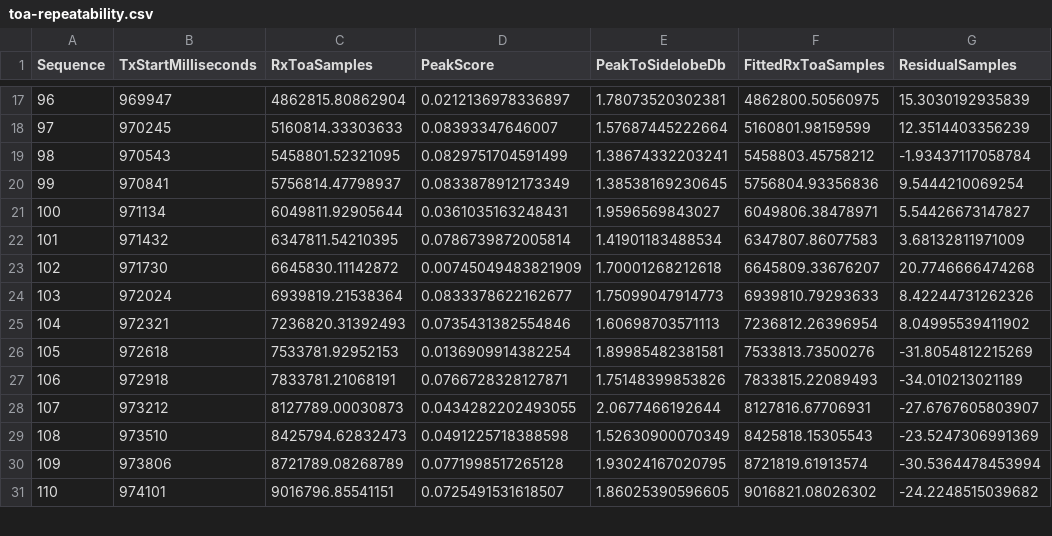
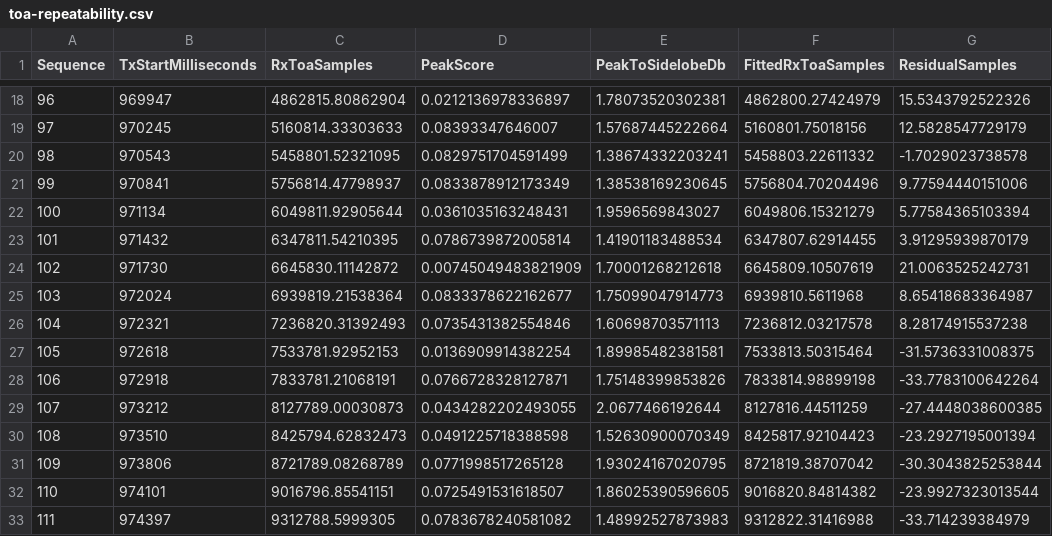
Before and after one commit to Lay007/zynq-lora-phy-positioning, a CSV file: captures/reference/2026-08-07-heltec-v43-zynqsdr-targeted/toa-repeatability.csv, drawn as a sheet; only a part is shown, gaps mark what is left out; the diff covers the shown part only.

```diff
--- a/captures/reference/2026-08-07-heltec-v43-zynqsdr-targeted/toa-repeatability.csv
+++ b/captures/reference/2026-08-07-heltec-v43-zynqsdr-targeted/toa-repeatability.csv
@@ -17,15 +18,16 @@ Sequence,TxStartMilliseconds,RxToaSamples,PeakScore,PeakToSidelobeDb,FittedRxToa
-96,969947,4862815.80862904,0.0212136978336897,1.78073520302381,4862800.50560975,15.3030192935839
-97,970245,5160814.33303633,0.08393347646007,1.57687445222664,5160801.98159599,12.3514403356239
-98,970543,5458801.52321095,0.0829751704591499,1.38674332203241,5458803.45758212,-1.93437117058784
-99,970841,5756814.47798937,0.0833878912173349,1.38538169230645,5756804.93356836,9.5444210069254
-100,971134,6049811.92905644,0.0361035163248431,1.9596569843027,6049806.38478971,5.54426673147827
-101,971432,6347811.54210395,0.0786739872005814,1.41901183488534,6347807.86077583,3.68132811971009
-102,971730,6645830.11142872,0.00745049483821909,1.70001268212618,6645809.33676207,20.7746666474268
-103,972024,6939819.21538364,0.0833378622162677,1.75099047914773,6939810.79293633,8.42244731262326
-104,972321,7236820.31392493,0.0735431382554846,1.60698703571113,7236812.26396954,8.04995539411902
-105,972618,7533781.92952153,0.0136909914382254,1.89985482381581,7533813.73500276,-31.8054812215269
-106,972918,7833781.21068191,0.0766728328127871,1.75148399853826,7833815.22089493,-34.010213021189
-107,973212,8127789.00030873,0.0434282202493055,2.0677466192644,8127816.67706931,-27.6767605803907
-108,973510,8425794.62832473,0.0491225718388598,1.52630900070349,8425818.15305543,-23.5247306991369
-109,973806,8721789.08268789,0.0771998517265128,1.93024167020795,8721819.61913574,-30.5364478453994
-110,974101,9016796.85541151,0.0725491531618507,1.86025390596605,9016821.08026302,-24.2248515039682
+96,969947,4862815.80862904,0.0212136978336897,1.78073520302381,4862800.27424979,15.5343792522326
+97,970245,5160814.33303633,0.08393347646007,1.57687445222664,5160801.75018156,12.5828547729179
+98,970543,5458801.52321095,0.0829751704591499,1.38674332203241,5458803.22611332,-1.7029023738578
+99,970841,5756814.47798937,0.0833878912173349,1.38538169230645,5756804.70204496,9.77594440151006
+100,971134,6049811.92905644,0.0361035163248431,1.9596569843027,6049806.15321279,5.77584365103394
+101,971432,6347811.54210395,0.0786739872005814,1.41901183488534,6347807.62914455,3.91295939870179
+102,971730,6645830.11142872,0.00745049483821909,1.70001268212618,6645809.10507619,21.0063525242731
+103,972024,6939819.21538364,0.0833378622162677,1.75099047914773,6939810.5611968,8.65418683364987
+104,972321,7236820.31392493,0.0735431382554846,1.60698703571113,7236812.03217578,8.28174915537238
+105,972618,7533781.92952153,0.0136909914382254,1.89985482381581,7533813.50315464,-31.5736331008375
+106,972918,7833781.21068191,0.0766728328127871,1.75148399853826,7833814.98899198,-33.7783100642264
+107,973212,8127789.00030873,0.0434282202493055,2.0677466192644,8127816.44511259,-27.4448038600385
+108,973510,8425794.62832473,0.0491225718388598,1.52630900070349,8425817.92104423,-23.2927195001394
+109,973806,8721789.08268789,0.0771998517265128,1.93024167020795,8721819.38707042,-30.3043825253844
+110,974101,9016796.85541151,0.0725491531618507,1.86025390596605,9016820.84814382,-23.9927323013544
+111,974397,9312788.5999305,0.0783678240581082,1.48992527873983,9312822.31416988,-33.714239384979
```
Also changed, not shown: 2 added rows and 64 edited cells elsewhere in this file, captures/reference/2026-08-07-heltec-v43-zynqsdr-targeted/case-performance.csv, captures/reference/2026-08-07-heltec-v43-zynqsdr-targeted/packet-performance.csv, 5 other files.
